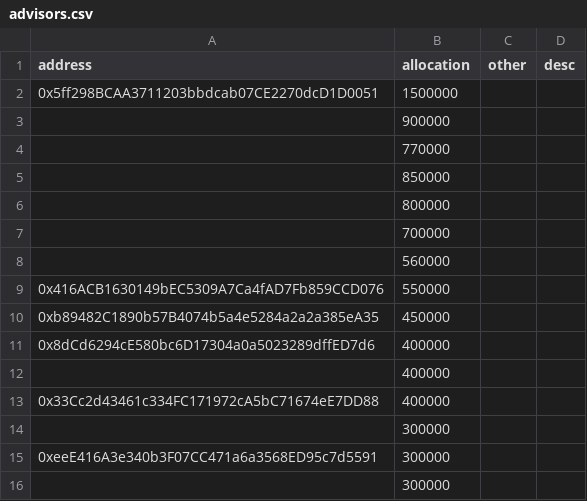
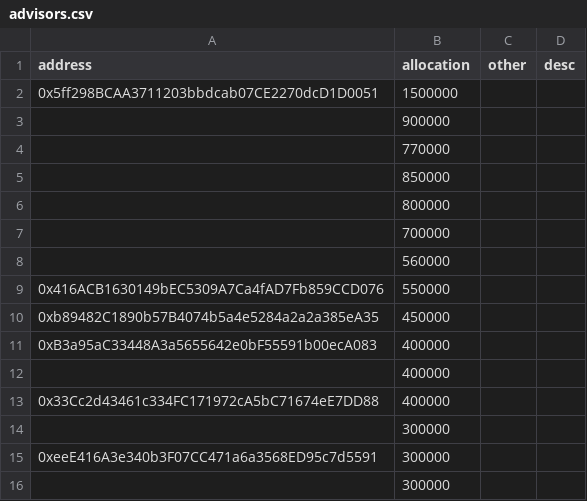
Before and after one commit to PolymathNetwork/polymath-allocator, a CSV file: data/advisors.csv, drawn as a sheet; only a part is shown.

Commit message:
Update advisors.csv
mick hagen advisor address update

```diff
--- a/data/advisors.csv
+++ b/data/advisors.csv
@@ -10,3 +10,3 @@ address,allocation,other,desc
 0xb89482C1890b57B4074b5a4e5284a2a2a385eA35,450000,,
-0x8dCd6294cE580bc6D17304a0a5023289dffED7d6,400000,,
+0xB3a95aC33448A3a5655642e0bF55591b00ecA083,400000,,
 ,400000,,
```
